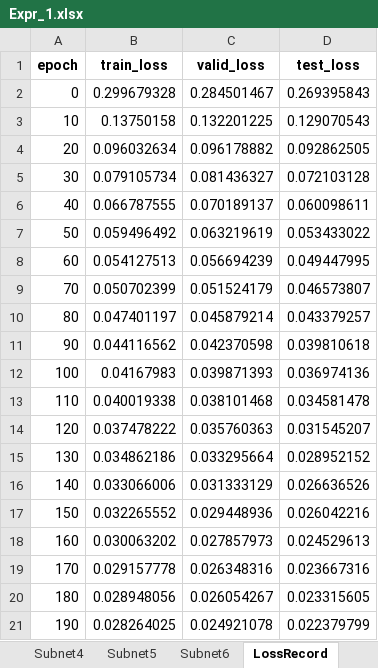
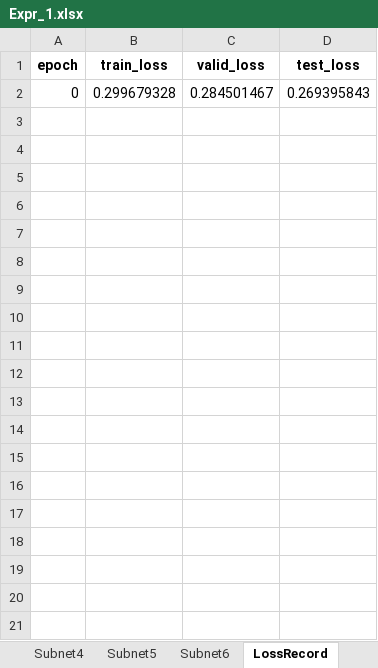
Before and after one commit to liangaomng/lulu_ms1, an Excel workbook: Expr1d/Expr_1.xlsx, sheet LossRecord, drawn as a sheet; only a part is shown; values as stored, in another font and other column widths than the file's, no borders; the diff covers the shown part only; the diff names each change by its address in the sheet, - before the commit and + after, or states it on an @@ line.

```diff
--- a/Expr1d/Expr_1.xlsx (sheet LossRecord)
+++ b/Expr1d/Expr_1.xlsx (sheet LossRecord)
-row 3: 10 | 0.13750158 | 0.132201225 | 0.129070543
-row 4: 20 | 0.096032634 | 0.096178882 | 0.092862505
-row 5: 30 | 0.079105734 | 0.081436327 | 0.072103128
-row 6: 40 | 0.066787555 | 0.070189137 | 0.060098611
-row 7: 50 | 0.059496492 | 0.063219619 | 0.053433022
-row 8: 60 | 0.054127513 | 0.056694239 | 0.049447995
-row 9: 70 | 0.050702399 | 0.051524179 | 0.046573807
-row 10: 80 | 0.047401197 | 0.045879214 | 0.043379257
-row 11: 90 | 0.044116562 | 0.042370598 | 0.039810618
-row 12: 100 | 0.04167983 | 0.039871393 | 0.036974136
-row 13: 110 | 0.040019338 | 0.038101468 | 0.034581478
-row 14: 120 | 0.037478222 | 0.035760363 | 0.031545207
-row 15: 130 | 0.034862186 | 0.033295664 | 0.028952152
-row 16: 140 | 0.033066006 | 0.031333129 | 0.026636526
-row 17: 150 | 0.032265552 | 0.029448936 | 0.026042216
-row 18: 160 | 0.030063202 | 0.027857973 | 0.024529613
-row 19: 170 | 0.029157778 | 0.026348316 | 0.023667316
-row 20: 180 | 0.028948056 | 0.026054267 | 0.023315605
-row 21: 190 | 0.028264025 | 0.024921078 | 0.022379799
```
Also changed, not shown: 481 removed rows elsewhere in this sheet, Expr1d/Expr_2.xlsx, 2 other files.
